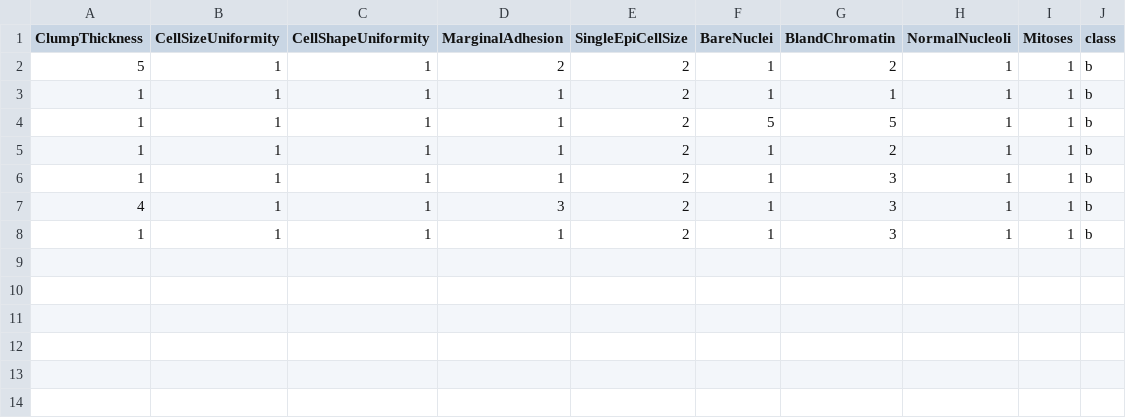
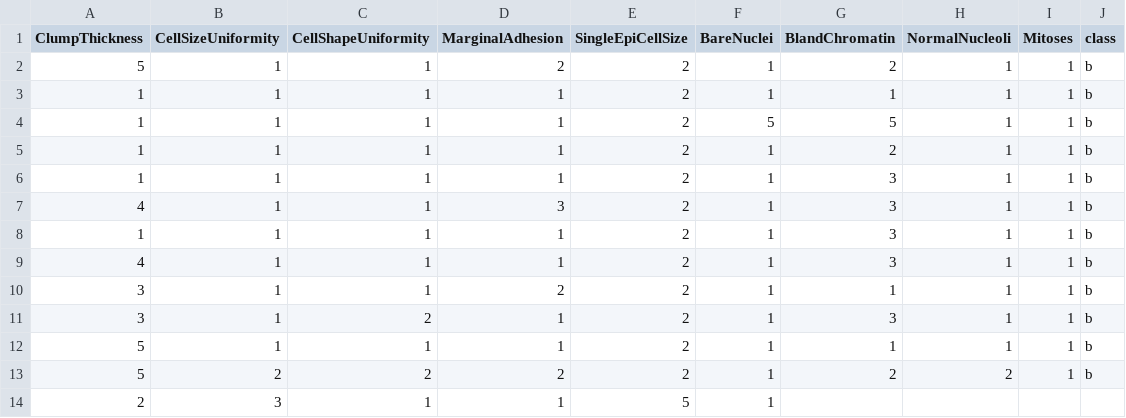
Before and after one commit to FatioSE/Kernel-PCA-DR, a CSV file: datasets/breast-cancer/breast-cancer-Test7.csv, drawn as a sheet; the diff names each change by its address in the sheet, - before the commit and + after, or states it on an @@ line.

Commit message:
Run update-remote.sh on haskell

```diff
--- a/datasets/breast-cancer/breast-cancer-Test7.csv
+++ b/datasets/breast-cancer/breast-cancer-Test7.csv
+row 9: 4 | 1 | 1 | 1 | 2 | 1 | 3 | 1 | 1 | b
+row 10: 3 | 1 | 1 | 2 | 2 | 1 | 1 | 1 | 1 | b
+row 11: 3 | 1 | 2 | 1 | 2 | 1 | 3 | 1 | 1 | b
+row 12: 5 | 1 | 1 | 1 | 2 | 1 | 1 | 1 | 1 | b
+row 13: 5 | 2 | 2 | 2 | 2 | 1 | 2 | 2 | 1 | b
+row 14: 2 | 3 | 1 | 1 | 5 | 1
```
